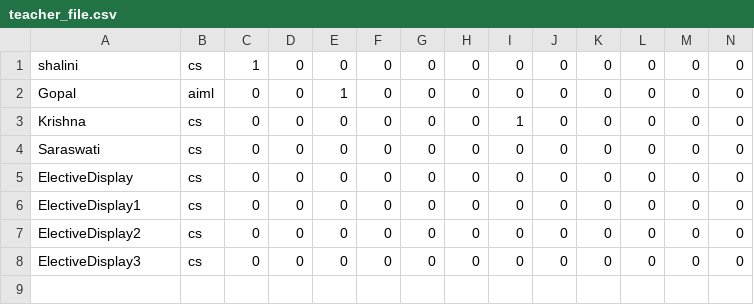
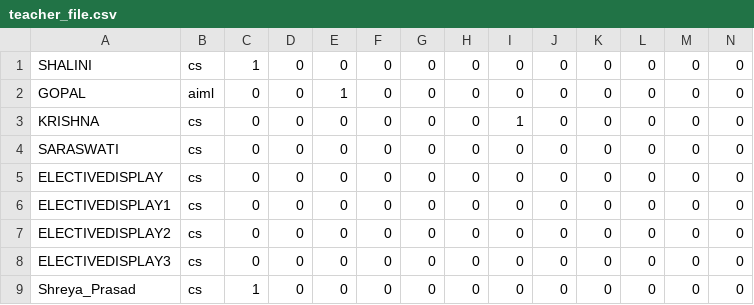
Before and after one commit to Shreya5619/TimeTable-Architect, a CSV file: details/teacher_file.csv, drawn as a sheet; only a part is shown; rows hold the shown columns only; the diff names each change by its address in the sheet, - before the commit and + after, or states it on an @@ line.

Commit message:
Edit teachers completed

```diff
--- a/details/teacher_file.csv
+++ b/details/teacher_file.csv
-A1: shalini
+A1: SHALINI
-A2: Gopal
+A2: GOPAL
-A3: Krishna
+A3: KRISHNA
-A4: Saraswati
+A4: SARASWATI
-A5: ElectiveDisplay
+A5: ELECTIVEDISPLAY
-A6: ElectiveDisplay1
+A6: ELECTIVEDISPLAY1
-A7: ElectiveDisplay2
+A7: ELECTIVEDISPLAY2
-A8: ElectiveDisplay3
+A8: ELECTIVEDISPLAY3
+row 9: Shreya_Prasad | cs | 1 | 0 | 0 | 0 | 0 | 0 | 0 | 0 | 0 | 0 | 0 | 0
```
Also changed, not shown: 2 other files.
